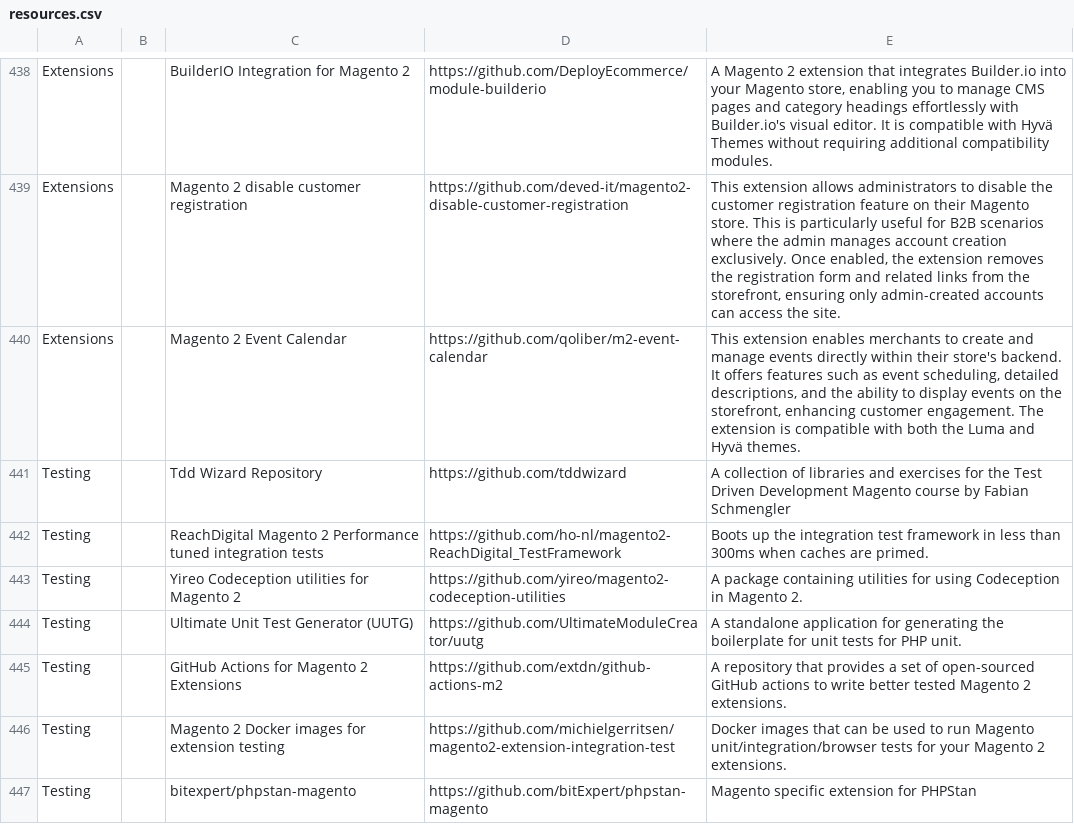
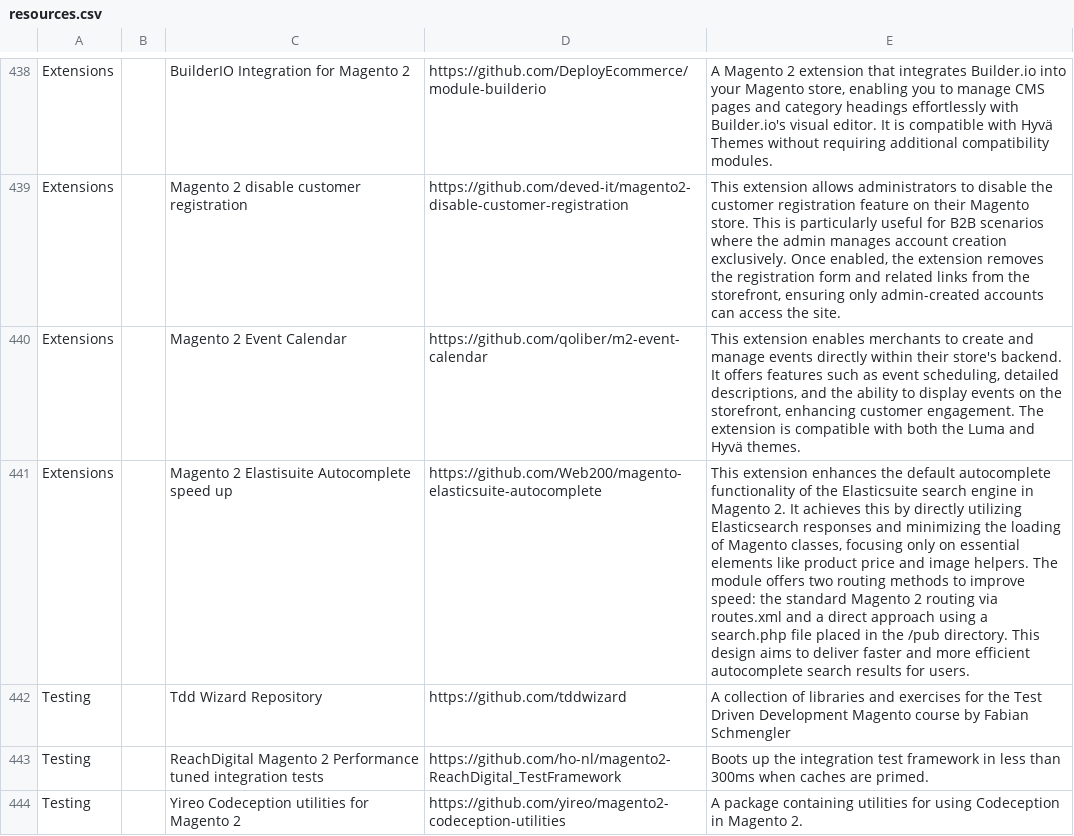
Before and after one commit to aleron75/mageres, a CSV file: resources.csv, drawn as a sheet; only a part is shown, gaps mark what is left out; the shorter side is filled out with more unchanged rows; the diff names each change by its address in the sheet, - before the commit and + after, or states it on an @@ line.

Commit message:
feat(extensions): add Magento 2 Elastisuite Autocomplete speed up extension

```diff
--- a/resources.csv
+++ b/resources.csv
+row 441: Extensions |  | Magento 2 Elastisuite Autocomplete speed up | https://github.com/Web200/magento-elasticsuite-autocomplete | This extension enhances the default autocomplete functionality of the Elasticsuite search engine in Magento 2. It achieves this by directly utilizing Elasticsearch responses and minimizing the loading of Magento classes, focusing only on essential elements like product price and image helpers. The module offers two routing methods to improve speed: the standard Magento 2 routing via routes.xml and a direct approach using a search.php file placed in the /pub directory. This design aims to deliver faster and more efficient autocomplete search results for users.
```
